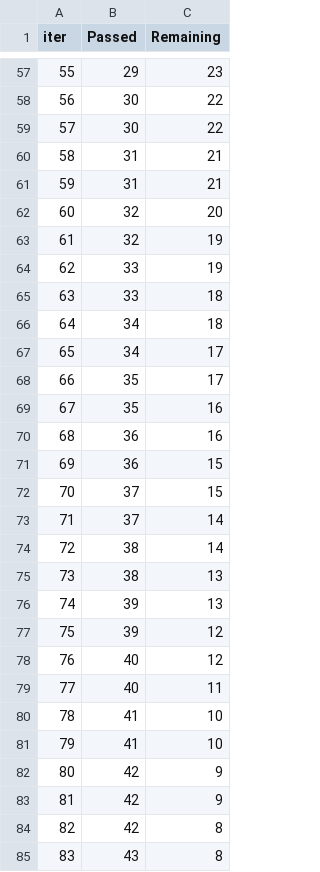
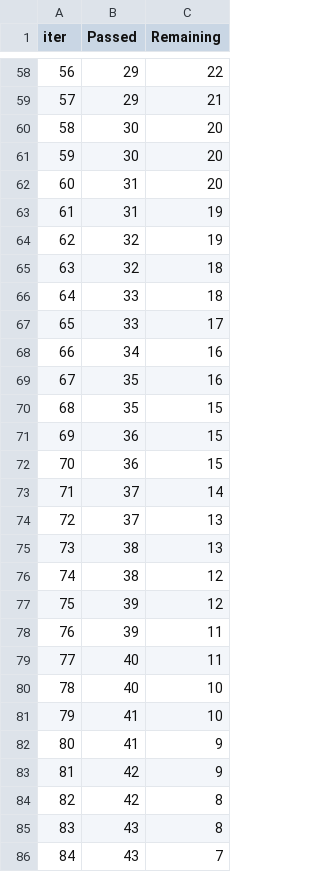
Before and after one commit to Lanxin-Xiang/RobustSHAP, a TSV file: catboost_info/time_left.tsv, drawn as a sheet; only a part is shown, gaps mark what is left out; the shorter side is filled out with more unchanged rows; removed rows and columns are numbered as before the commit, all else as after; the diff covers the shown part only; the diff names each change by its address in the sheet, - before the commit and + after, or states it on an @@ line.

```diff
--- a/catboost_info/time_left.tsv
+++ b/catboost_info/time_left.tsv
@@ column A (iter) renumbered between rows 7 and 101 @@
-C58 (Remaining): 23
+C58 (Remaining): 22
+row 59: 57 | 29 | 21
-C60:C61 (Remaining): 22
+C60:C61 (Remaining): 20
-C62 (Remaining): 21
+C62 (Remaining): 20
-C63 (Remaining): 21
+C63 (Remaining): 19
-row 62: 60 | 32 | 20
-row 64: 62 | 33 | 19
+row 65: 63 | 32 | 18
-row 66: 64 | 34 | 18
+row 67: 65 | 33 | 17
-C68 (Remaining): 17
+C68 (Remaining): 16
-row 68: 66 | 35 | 17
-row 70: 68 | 36 | 16
+row 70: 68 | 35 | 15
-B72 (Passed): 37
+B72 (Passed): 36
-row 74: 72 | 38 | 14
+row 74: 72 | 37 | 13
-row 76: 74 | 39 | 13
+row 76: 74 | 38 | 12
-row 78: 76 | 40 | 12
+row 78: 76 | 39 | 11
+row 80: 78 | 40 | 10
-C82 (Remaining): 10
+C82 (Remaining): 9
-row 82: 80 | 42 | 9
```
Also changed, not shown: 8 added rows, 7 removed rows and 48 edited cells elsewhere in this file, catboost_info/learn_error.tsv, 33 other files.
